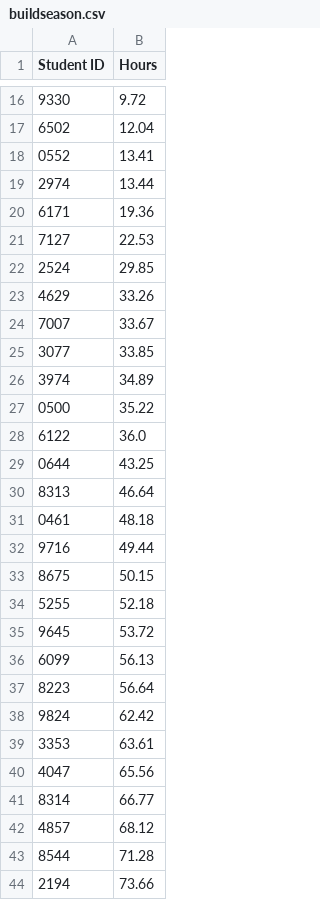
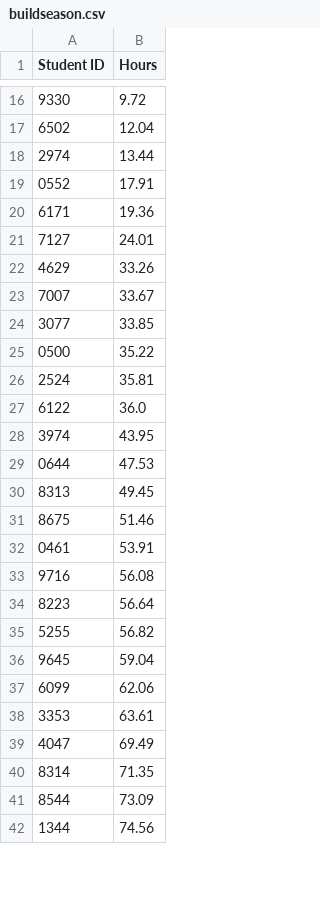
Before and after one commit to Team3128/attendance-data, a CSV file: buildseason.csv, drawn as a sheet; only a part is shown, gaps mark what is left out; the shorter side is filled out with more unchanged rows; the diff covers the shown part only.

Commit message:
Scanner entries for 2/21/16

```diff
--- a/buildseason.csv
+++ b/buildseason.csv
@@ -17,7 +17,6 @@ Student ID,Hours
 6502,12.04
-0552,13.41
 2974,13.44
+0552,17.91
 6171,19.36
-7127,22.53
-2524,29.85
+7127,24.01
 4629,33.26
@@ -25,20 +24,18 @@ Student ID,Hours
 3077,33.85
-3974,34.89
 0500,35.22
+2524,35.81
 6122,36.0
-0644,43.25
-8313,46.64
-0461,48.18
-9716,49.44
-8675,50.15
-5255,52.18
-9645,53.72
-6099,56.13
+3974,43.95
+0644,47.53
+8313,49.45
+8675,51.46
+0461,53.91
+9716,56.08
 8223,56.64
-9824,62.42
+5255,56.82
+9645,59.04
+6099,62.06
 3353,63.61
-4047,65.56
-8314,66.77
-4857,68.12
-8544,71.28
-2194,73.66
+4047,69.49
+8314,71.35
+8544,73.09
```
Also changed, not shown: 8 added rows, 5 removed rows and 6 edited cells elsewhere in this file, 3 other files.
